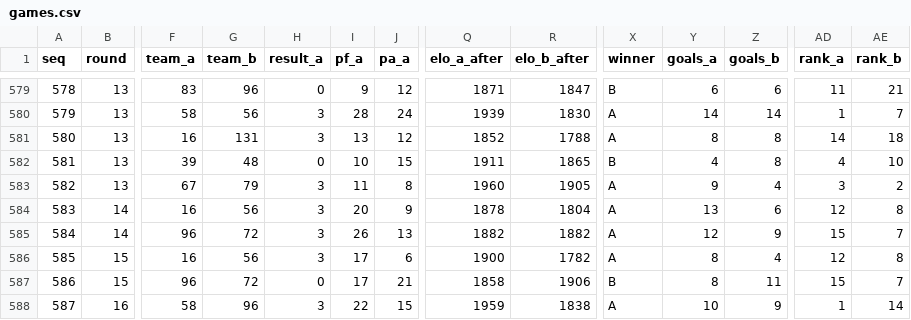
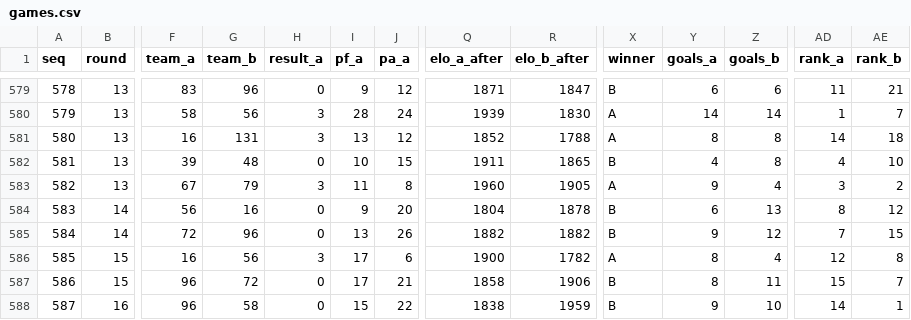
Before and after one commit to CoderSeto/deckfield, a CSV file: history/s2/games.csv, drawn as a sheet; only a part is shown, gaps mark what is left out; the diff covers the shown part only; the diff names each change by its address in the sheet, - before the commit and + after, or states it on an @@ line.

```diff
--- a/history/s2/games.csv
+++ b/history/s2/games.csv
-F584 (team_a): 16
+F584 (team_a): 56
-G584 (team_b): 56
+G584 (team_b): 16
-H584:H585 (result_a): 3
+H584:H585 (result_a): 0
-I584 (pf_a): 20
+I584 (pf_a): 9
-J584 (pa_a): 9
+J584 (pa_a): 20
-Q584 (elo_a_after): 1878
+Q584 (elo_a_after): 1804
-R584 (elo_b_after): 1804
+R584 (elo_b_after): 1878
-X584:X585 (winner): A
+X584:X585 (winner): B
-Y584 (goals_a): 13
+Y584 (goals_a): 6
-Z584 (goals_b): 6
+Z584 (goals_b): 13
-AD584 (rank_a): 12
+AD584 (rank_a): 8
-AE584 (rank_b): 8
+AE584 (rank_b): 12
-F585 (team_a): 96
+F585 (team_a): 72
-G585 (team_b): 72
+G585 (team_b): 96
-I585 (pf_a): 26
+I585 (pf_a): 13
-J585 (pa_a): 13
+J585 (pa_a): 26
-Y585 (goals_a): 12
+Y585 (goals_a): 9
-Z585 (goals_b): 9
+Z585 (goals_b): 12
-AD585 (rank_a): 15
+AD585 (rank_a): 7
-AE585 (rank_b): 7
+AE585 (rank_b): 15
-F588 (team_a): 58
+F588 (team_a): 96
-G588 (team_b): 96
+G588 (team_b): 58
-H588 (result_a): 3
+H588 (result_a): 0
-I588 (pf_a): 22
+I588 (pf_a): 15
-J588 (pa_a): 15
+J588 (pa_a): 22
-Q588 (elo_a_after): 1959
+Q588 (elo_a_after): 1838
-R588 (elo_b_after): 1838
+R588 (elo_b_after): 1959
-X588 (winner): A
+X588 (winner): B
-Y588 (goals_a): 10
+Y588 (goals_a): 9
-Z588 (goals_b): 9
+Z588 (goals_b): 10
-AD588 (rank_a): 1
+AD588 (rank_a): 14
-AE588 (rank_b): 14
+AE588 (rank_b): 1
```
Also changed, not shown: 72 edited cells elsewhere in this file, 3 other files.
